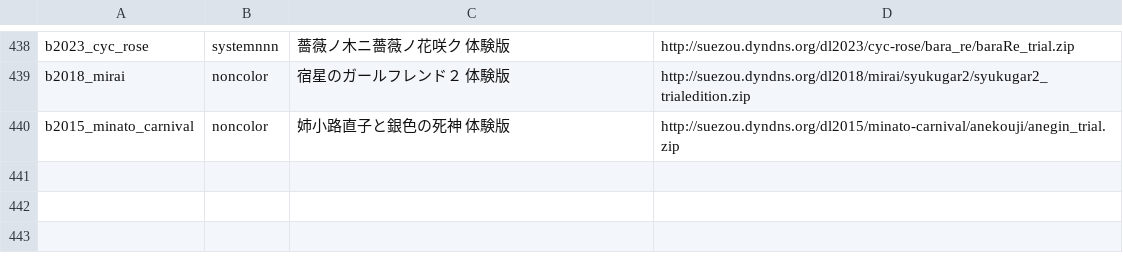
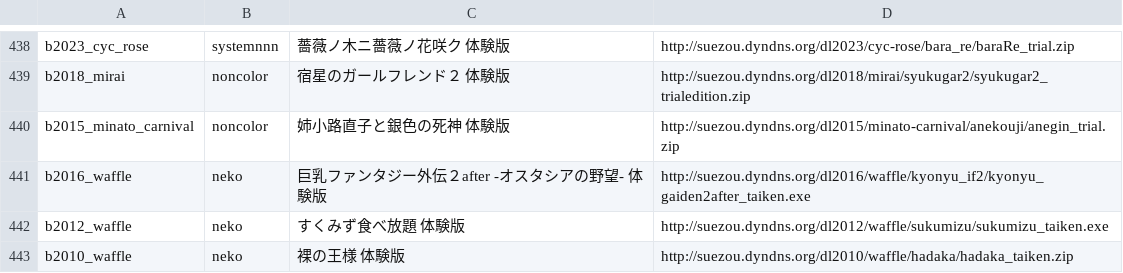
Before and after one commit to a-kaibu/vnrun, a TSV file: tools/verify/targets.tsv, drawn as a sheet; only a part is shown, gaps mark what is left out.

```diff
--- a/tools/verify/targets.tsv
+++ b/tools/verify/targets.tsv
@@ -440 +440,4 @@ b2018_mirai	noncolor	宿星のガールフレンド２ 体験版	http://suezou.d
 b2015_minato_carnival	noncolor	姉小路直子と銀色の死神 体験版	http://suezou.dyndns.org/dl2015/minato-carnival/anekouji/anegin_trial.zip
+b2016_waffle	neko	巨乳ファンタジー外伝２after -オスタシアの野望- 体験版	http://suezou.dyndns.org/dl2016/waffle/kyonyu_if2/kyonyu_gaiden2after_taiken.exe
+b2012_waffle	neko	すくみず食べ放題 体験版	http://suezou.dyndns.org/dl2012/waffle/sukumizu/sukumizu_taiken.exe
+b2010_waffle	neko	裸の王様 体験版	http://suezou.dyndns.org/dl2010/waffle/hadaka/hadaka_taiken.zip
```
Also changed, not shown: tools/verify/status.tsv, 4 other files.
